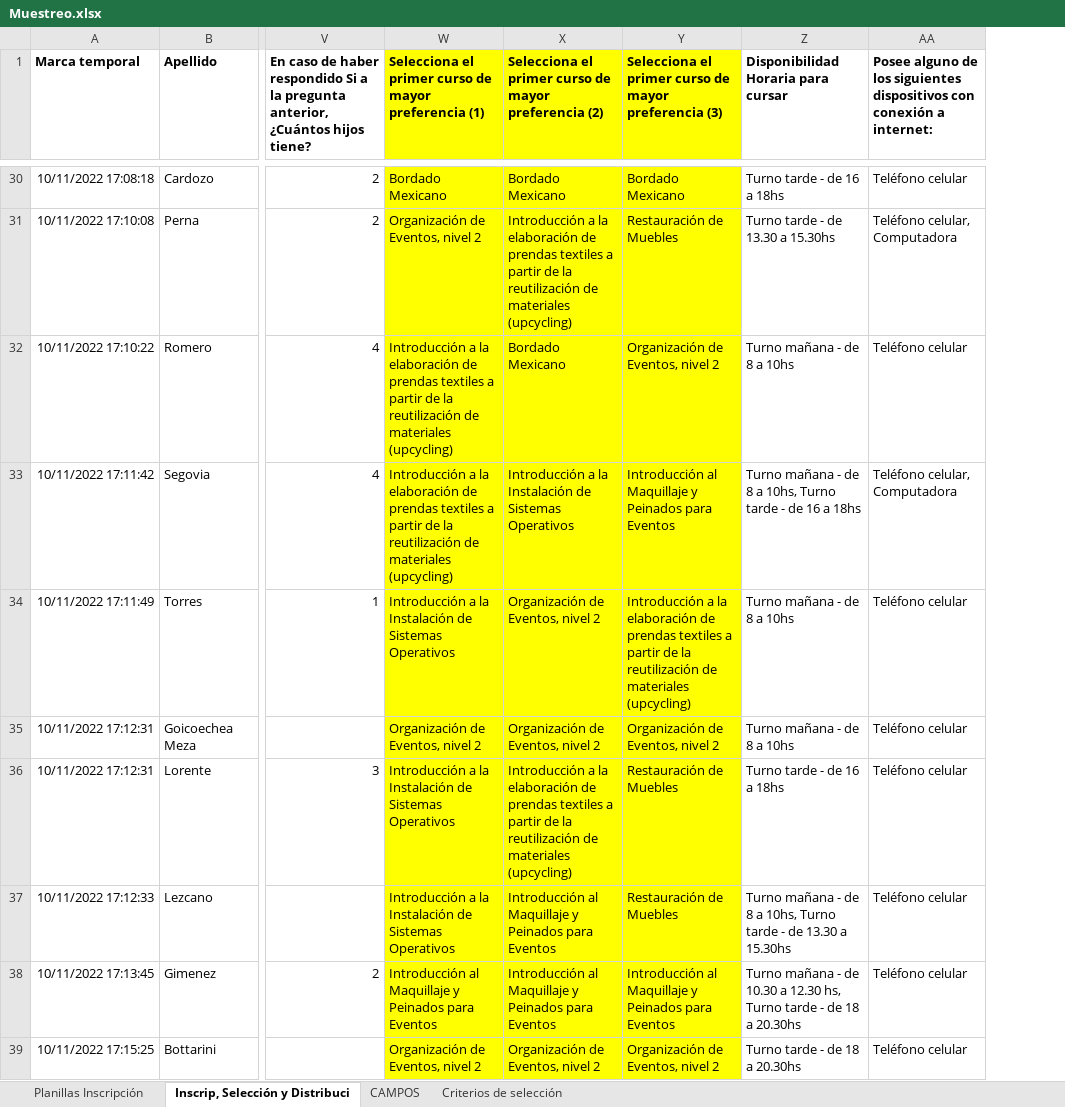
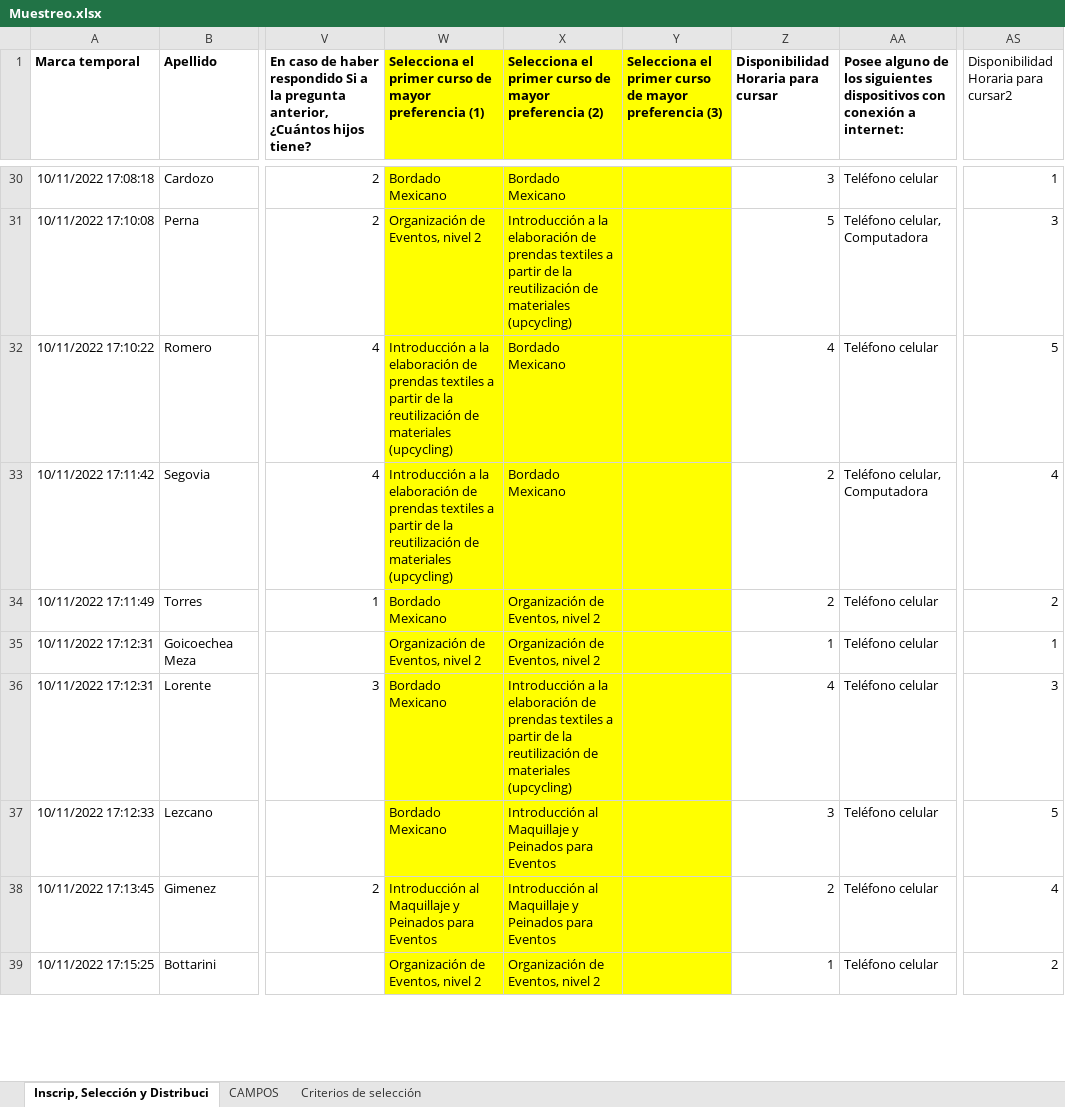
Before and after one commit to FGEGitHub/Back-loging, an Excel workbook: src/cargadepersonas/Muestreo.xlsx, sheet Inscrip, Selección y Distribuci, drawn as a sheet; only a part is shown, gaps mark what is left out; values as stored, in another font and other column widths than the file's, no borders; removed rows and columns are numbered as before the commit, all else as after; the diff covers the shown part only; the diff names each change by its address in the sheet, - before the commit and + after, or states it on an @@ line.

Commit message:
correcction de inscripciones

```diff
--- a/src/cargadepersonas/Muestreo.xlsx (sheet Inscrip, Selección y Distribuci)
+++ b/src/cargadepersonas/Muestreo.xlsx (sheet Inscrip, Selección y Distribuci)
-sheet tab: Planillas Inscripción
-column Y, row 1: Selecciona el primer curso de mayor preferencia (3); rows 30-39: Bordado Mexicano | Restauración de Muebles | Organización de Eventos, nivel 2 | Introducción al Maquillaje y Peinados para Eventos | Introducción a la elaboración de prendas textiles a partir de la reutilización de materiales (upcycling) | Organización de Eventos, nivel 2 | Restauración de Muebles | Restauración de Muebles | Introducción al Maquillaje y Peinados para Eventos | Organización de Eventos, nivel 2
-column Z, row 1: Disponibilidad Horaria para cursar; rows 30-39: Turno tarde - de 16 a 18hs | Turno tarde - de 13.30 a 15.30hs | Turno mañana - de 8 a 10hs | Turno mañana - de 8 a 10hs, Turno tarde - de 16 a 18hs | Turno mañana - de 8 a 10hs | Turno mañana - de 8 a 10hs | Turno tarde - de 16 a 18hs | Turno mañana - de 8 a 10hs, Turno tarde - de 13.30 a 15.30hs | Turno mañana - de 10.30 a 12.30 hs, Turno tarde - de 18 a 20.30hs | Turno tarde - de 18 a 20.30hs
+column Y, row 1: Selecciona el primer curso de mayor preferencia (3)
+column Z, row 1: Disponibilidad Horaria para cursar; rows 30-39: 3 | 5 | 4 | 2 | 2 | 1 | 4 | 3 | 2 | 1
+column AS, row 1: Disponibilidad Horaria para cursar2; rows 30-39: 1 | 3 | 5 | 4 | 2 | 1 | 3 | 5 | 4 | 2
-X33: Introducción a la Instalación de Sistemas Operativos
+X33: Bordado Mexicano
-W34: Introducción a la Instalación de Sistemas Operativos
+W34: Bordado Mexicano
-W36:W37: Introducción a la Instalación de Sistemas Operativos
+W36:W37: Bordado Mexicano
```
Also changed, not shown: 39 edited cells elsewhere in this sheet, sheet Criterios de selección, 5 other files.
